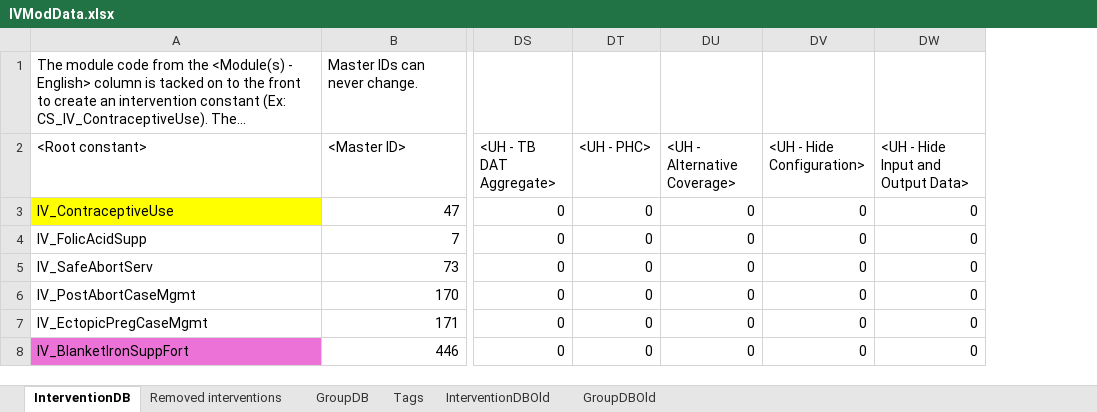
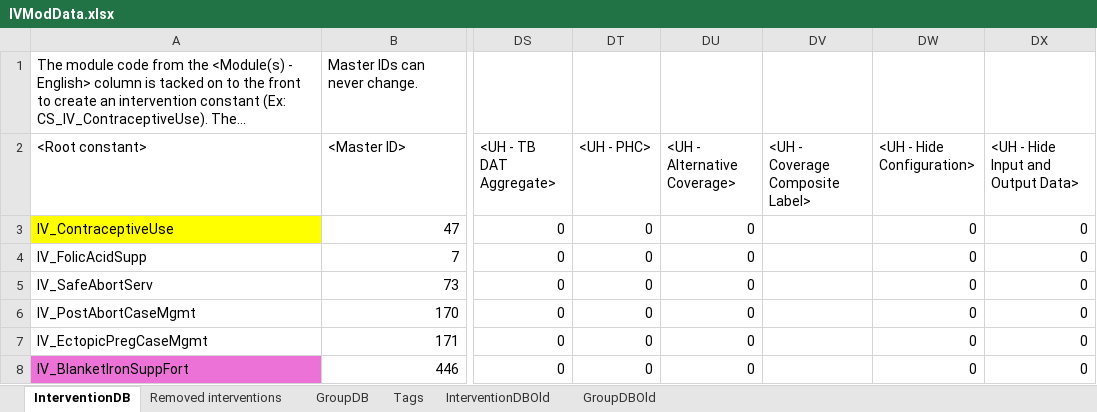
Before and after one commit to AvenirHealth-org/SpectrumWebDefaultData, an Excel workbook: SourceData/interventions/IVModData.xlsx, sheet InterventionDB, drawn as a sheet; only a part is shown, gaps mark what is left out; long unchanged cells end in …; values as stored, in another font and other column widths than the file's, no borders; conditional formats not drawn; the diff covers the shown part only; the diff names each change by its address in the sheet, - before the commit and + after, or states it on an @@ line.

Commit message:
IHT: Added new column for identifying composite coverage labels.

```diff
--- a/SourceData/interventions/IVModData.xlsx (sheet InterventionDB)
+++ b/SourceData/interventions/IVModData.xlsx (sheet InterventionDB)
+column DV (<UH - Coverage Composite Label>), empty
```
Also changed, not shown: 10 edited cells and cell formats elsewhere in this sheet, 2 other files.
